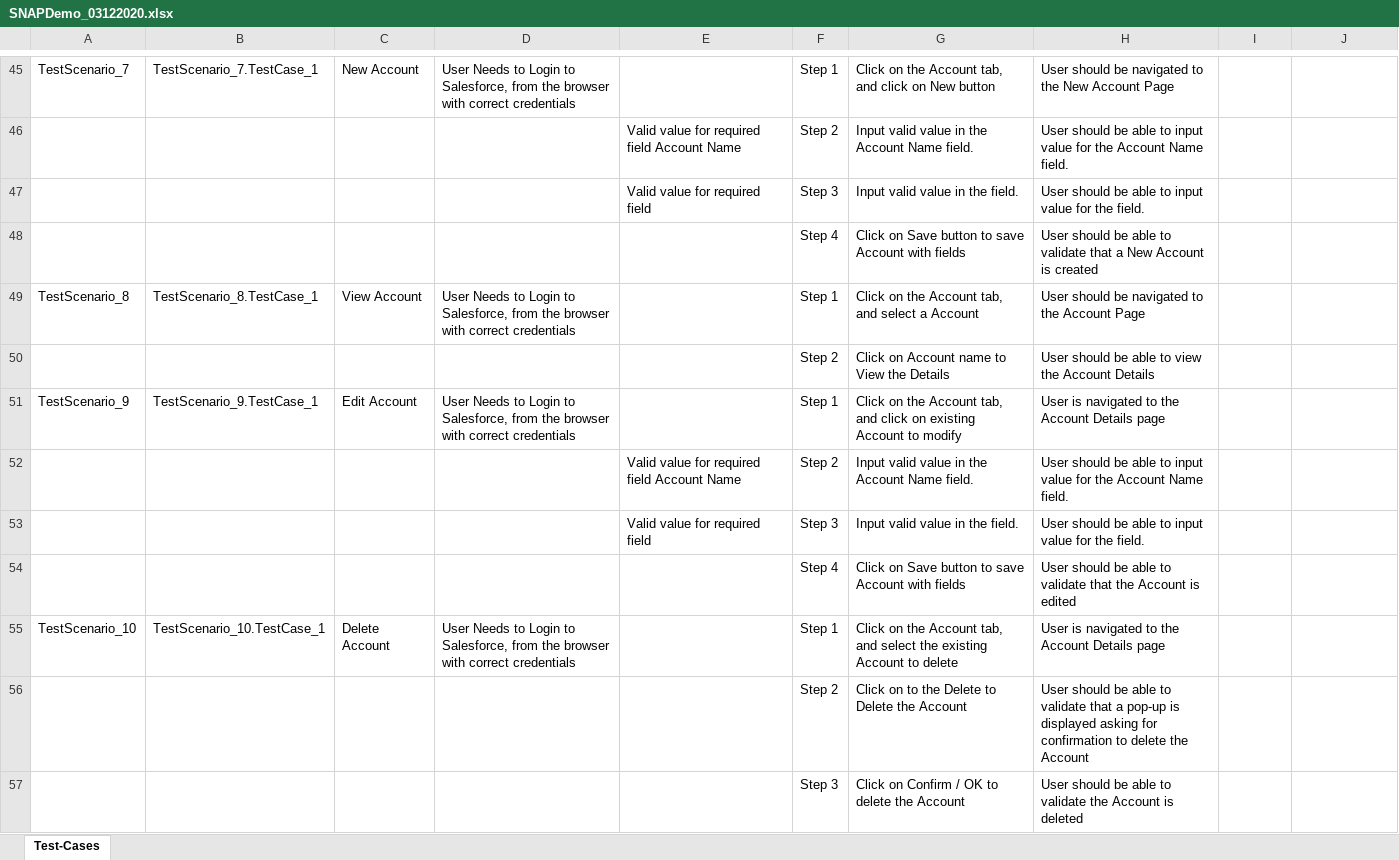
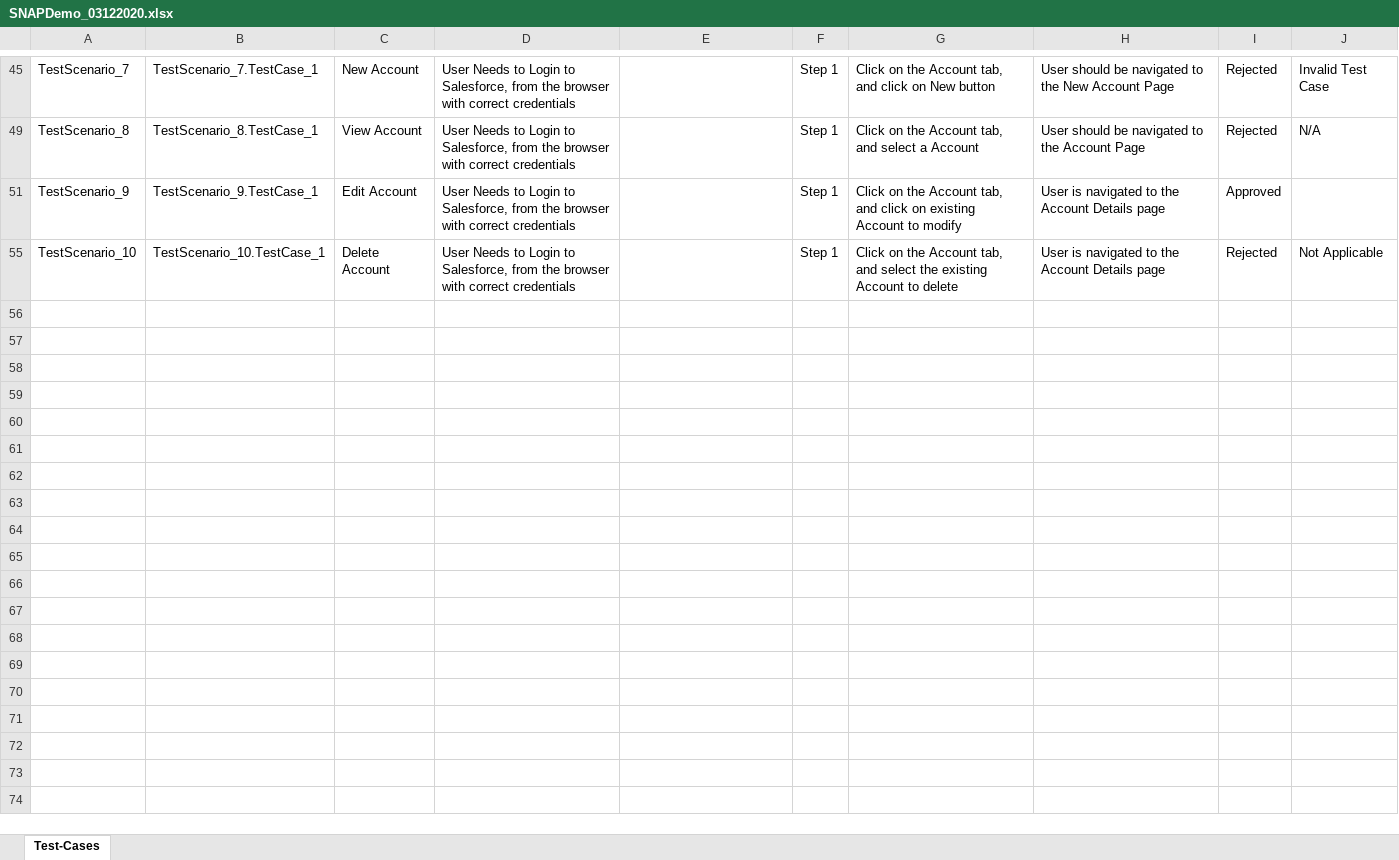
Before and after one commit to ShaikMohamedIrfan/Atifsnap03, an Excel workbook: SNAPDemo_03122020.xlsx, sheet Test-Cases, drawn as a sheet; only a part is shown, gaps mark what is left out; values as stored, in another font and other column widths than the file's, no borders; table styles not drawn; the diff covers the shown part only; the diff names each change by its address in the sheet, - before the commit and + after, or states it on an @@ line.

```diff
--- a/SNAPDemo_03122020.xlsx (sheet Test-Cases)
+++ b/SNAPDemo_03122020.xlsx (sheet Test-Cases)
-I45: (empty)
+I45: Rejected
-J45: (empty)
+J45: Invalid Test Case
@@ row 46 hidden:  |  |  |  | Valid value for required field Account Name | Step 2 | Input valid value in the Account Name field. | User should be able to input value for the Account Name field. @@
@@ row 47 hidden:  |  |  |  | Valid value for required field | Step 3 | Input valid value in the field. | User should be able to input value for the field. @@
@@ row 48 hidden:  |  |  |  |  | Step 4 | Click on Save button to save Account with fields | User should be able to validate that a New Account is created @@
-I49: (empty)
+I49: Rejected
-J49: (empty)
+J49: N/A
@@ row 50 hidden:  |  |  |  |  | Step 2 | Click on Account name to View the Details | User should be able to view the Account Details @@
-I51: (empty)
+I51: Approved
@@ row 52 hidden:  |  |  |  | Valid value for required field Account Name | Step 2 | Input valid value in the Account Name field. | User should be able to input value for the Account Name field. @@
@@ row 53 hidden:  |  |  |  | Valid value for required field | Step 3 | Input valid value in the field. | User should be able to input value for the field. @@
@@ row 54 hidden:  |  |  |  |  | Step 4 | Click on Save button to save Account with fields | User should be able to validate that the Account is edited @@
-I55: (empty)
+I55: Rejected
-J55: (empty)
+J55: Not Applicable
@@ row 56 hidden:  |  |  |  |  | Step 2 | Click on to the Delete to Delete the Account | User should be able to validate that a pop-up is displayed asking for confirmation to delete the Account @@
@@ row 57 hidden:  |  |  |  |  | Step 3 | Click on Confirm / OK to delete the Account | User should be able to validate the Account is deleted @@
```
Also changed, not shown: 37 hidden or unhidden rows and 8 edited cells elsewhere in this sheet.
